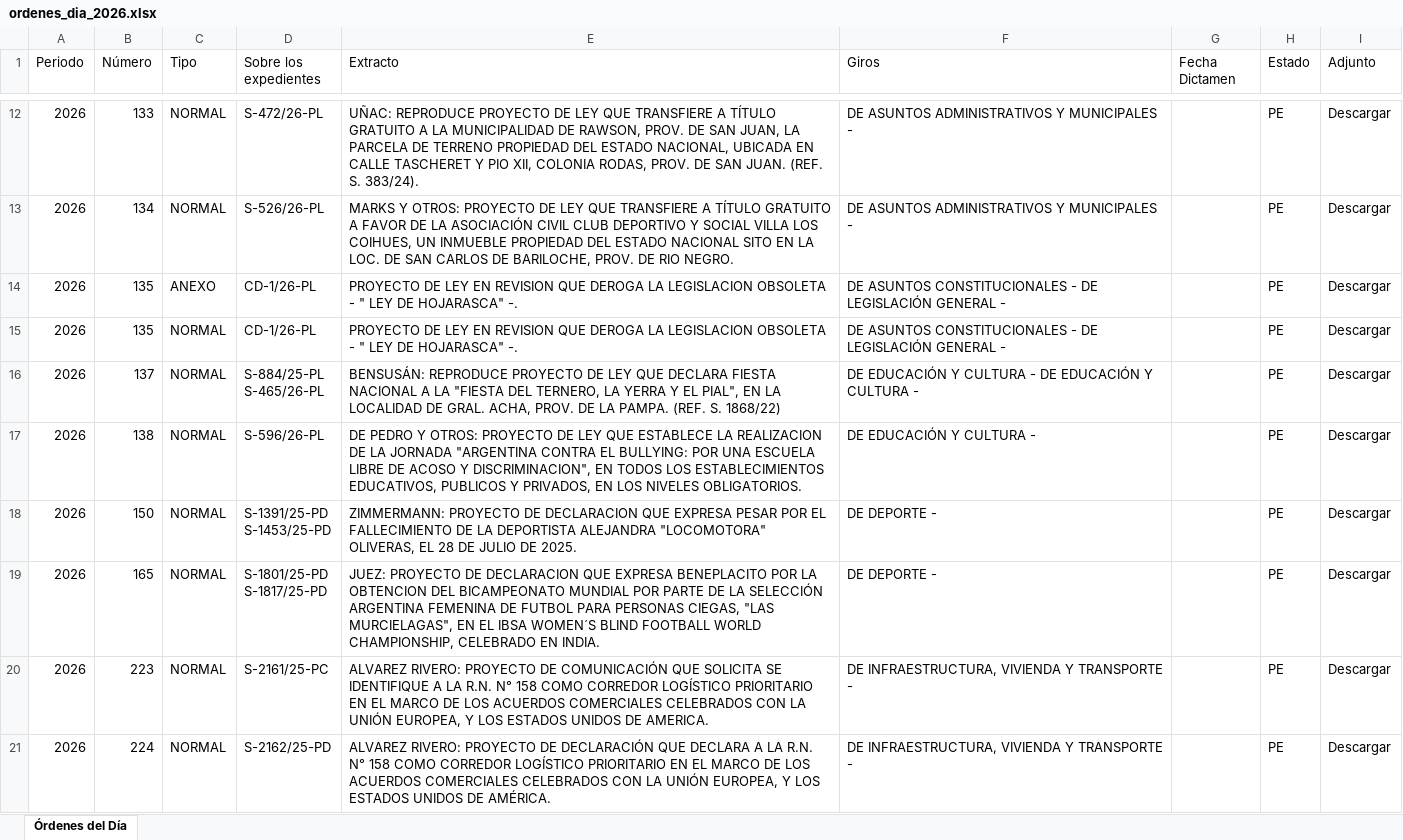
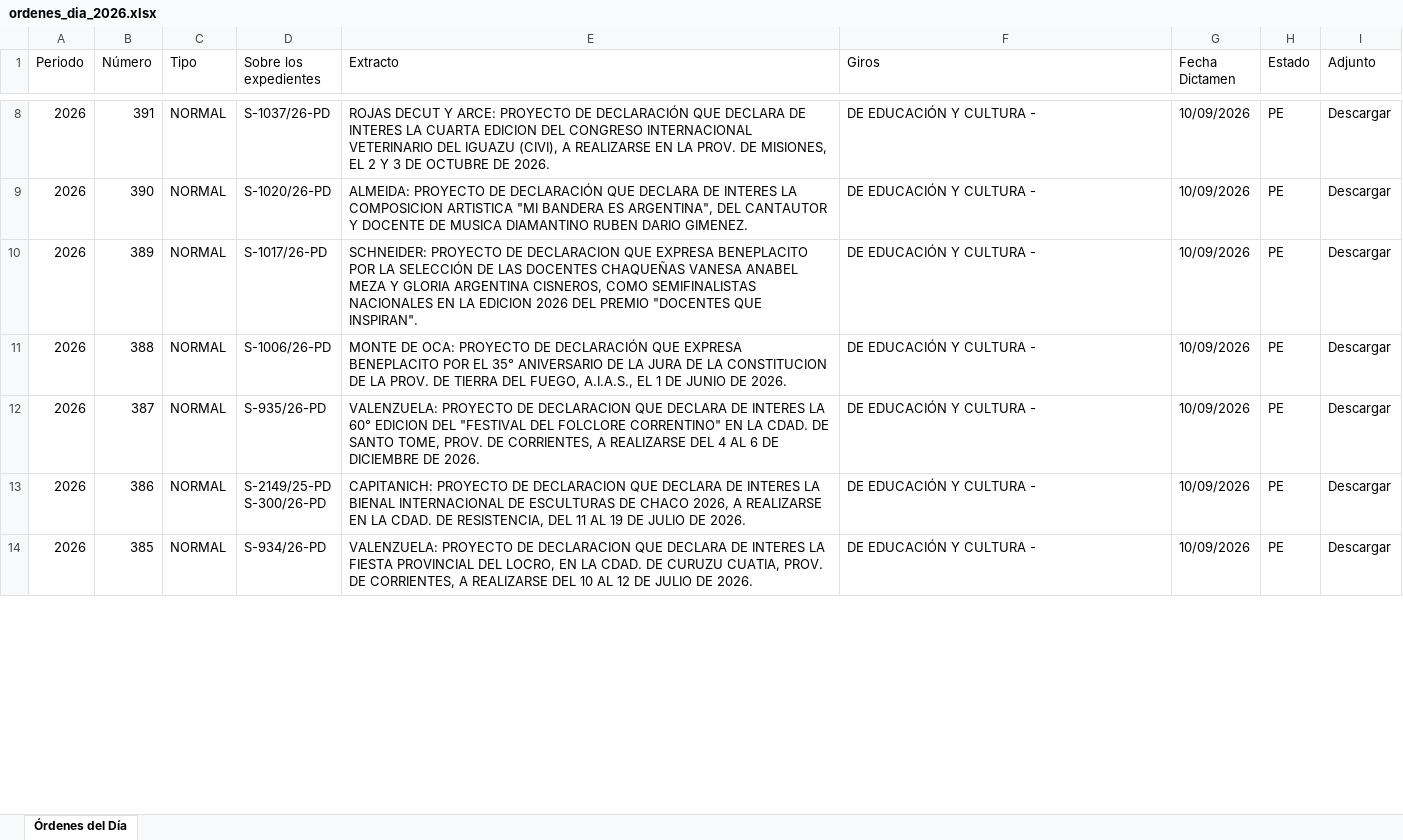
Before and after one commit to bonifaciomariano/hsn-sistema-legislativo, an Excel workbook: ordenes_dia_2026.xlsx, sheet Órdenes del Día, drawn as a sheet; only a part is shown, gaps mark what is left out; values as stored, in another font and other column widths than the file's, no cell formats; removed rows and columns are numbered as before the commit, all else as after; ↵ is a line break in a cell; the diff covers the shown part only; the diff names each change by its address in the sheet, - before the commit and + after, or states it on an @@ line.

```diff
--- a/ordenes_dia_2026.xlsx (sheet Órdenes del Día)
+++ b/ordenes_dia_2026.xlsx (sheet Órdenes del Día)
-B8 (Número): 133
+B8 (Número): 391
-D8 (Sobre los expedientes): S-472/26-PL
+D8 (Sobre los expedientes): S-1037/26-PD
-E8 (Extracto): UÑAC: REPRODUCE PROYECTO DE LEY QUE TRANSFIERE A TÍTULO GRATUITO A LA MUNICIPALIDAD DE RAWSON, PROV. DE SAN JUAN, LA PARCELA DE TERRENO PROPIEDAD DEL ESTADO NACIONAL, UBICADA EN CALLE TASCHERET Y PIO XII, COLONIA RODAS, PROV. DE SAN JUAN. (REF. S. 383/24).
+E8 (Extracto): ROJAS DECUT Y ARCE: PROYECTO DE DECLARACIÓN QUE DECLARA DE INTERES LA CUARTA EDICION DEL CONGRESO INTERNACIONAL VETERINARIO DEL IGUAZU (CIVI), A REALIZARSE EN LA PROV. DE MISIONES, EL 2 Y 3 DE OCTUBRE DE 2026.
-F8:F9 (Giros): DE ASUNTOS ADMINISTRATIVOS Y MUNICIPALES -
+F8:F9 (Giros): DE EDUCACIÓN Y CULTURA -
-G8:G9 (Fecha Dictamen): (empty)
+G8:G9 (Fecha Dictamen): 10/09/2026
-B9 (Número): 134
+B9 (Número): 390
-D9 (Sobre los expedientes): S-526/26-PL
+D9 (Sobre los expedientes): S-1020/26-PD
-E9 (Extracto): MARKS Y OTROS: PROYECTO DE LEY QUE TRANSFIERE A TÍTULO GRATUITO A FAVOR DE LA ASOCIACIÓN CIVIL CLUB DEPORTIVO Y SOCIAL VILLA LOS COIHUES, UN INMUEBLE PROPIEDAD DEL ESTADO NACIONAL SITO EN LA LOC. DE SAN CARLOS DE BARILOCHE, PROV. DE RIO NEGRO.
+E9 (Extracto): ALMEIDA: PROYECTO DE DECLARACIÓN QUE DECLARA DE INTERES LA COMPOSICION ARTISTICA "MI BANDERA ES ARGENTINA", DEL CANTAUTOR Y DOCENTE DE MUSICA DIAMANTINO RUBEN DARIO GIMENEZ.
-row 14: 2026 | 135 | ANEXO | CD-1/26-PL | PROYECTO DE LEY EN REVISION QUE DEROGA LA LEGISLACION OBSOLETA - " LEY DE HOJARASCA" -. | DE ASUNTOS CONSTITUCIONALES - DE LEGISLACIÓN GENERAL - |  | PE | Descargar
-B10 (Número): 135
+B10 (Número): 389
-D10 (Sobre los expedientes): CD-1/26-PL
+D10 (Sobre los expedientes): S-1017/26-PD
-E10 (Extracto): PROYECTO DE LEY EN REVISION QUE DEROGA LA LEGISLACION OBSOLETA - " LEY DE HOJARASCA" -.
+E10 (Extracto): SCHNEIDER: PROYECTO DE DECLARACION QUE EXPRESA BENEPLACITO POR LA SELECCIÓN DE LAS DOCENTES CHAQUEÑAS VANESA ANABEL MEZA Y GLORIA ARGENTINA CISNEROS, COMO SEMIFINALISTAS NACIONALES EN LA EDICION 2026 DEL PREMIO "DOCENTES QUE INSPIRAN".
-F10 (Giros): DE ASUNTOS CONSTITUCIONALES - DE LEGISLACIÓN GENERAL -
+F10 (Giros): DE EDUCACIÓN Y CULTURA -
-G10:G13 (Fecha Dictamen): (empty)
+G10:G13 (Fecha Dictamen): 10/09/2026
-B11 (Número): 137
+B11 (Número): 388
-D11 (Sobre los expedientes): S-884/25-PL ↵ S-465/26-PL
+D11 (Sobre los expedientes): S-1006/26-PD
-E11 (Extracto): BENSUSÁN: REPRODUCE PROYECTO DE LEY QUE DECLARA FIESTA NACIONAL A LA "FIESTA DEL TERNERO, LA YERRA Y EL PIAL", EN LA LOCALIDAD DE GRAL. ACHA, PROV. DE LA PAMPA. (REF. S. 1868/22)
+E11 (Extracto): MONTE DE OCA: PROYECTO DE DECLARACIÓN QUE EXPRESA BENEPLACITO POR EL 35° ANIVERSARIO DE LA JURA DE LA CONSTITUCION DE LA PROV. DE TIERRA DEL FUEGO, A.I.A.S., EL 1 DE JUNIO DE 2026.
-F11 (Giros): DE EDUCACIÓN Y CULTURA - DE EDUCACIÓN Y CULTURA -
+F11 (Giros): DE EDUCACIÓN Y CULTURA -
-B12 (Número): 138
+B12 (Número): 387
-D12 (Sobre los expedientes): S-596/26-PL
+D12 (Sobre los expedientes): S-935/26-PD
-E12 (Extracto): DE PEDRO Y OTROS: PROYECTO DE LEY QUE ESTABLECE LA REALIZACION DE LA JORNADA "ARGENTINA CONTRA EL BULLYING: POR UNA ESCUELA LIBRE DE ACOSO Y DISCRIMINACION", EN TODOS LOS ESTABLECIMIENTOS EDUCATIVOS, PUBLICOS Y PRIVADOS, EN LOS NIVELES OBLIGATORIOS.
+E12 (Extracto): VALENZUELA: PROYECTO DE DECLARACION QUE DECLARA DE INTERES LA 60° EDICION DEL "FESTIVAL DEL FOLCLORE CORRENTINO" EN LA CDAD. DE SANTO TOME, PROV. DE CORRIENTES, A REALIZARSE DEL 4 AL 6 DE DICIEMBRE DE 2026.
-B13 (Número): 150
+B13 (Número): 386
-D13 (Sobre los expedientes): S-1391/25-PD ↵ S-1453/25-PD
+D13 (Sobre los expedientes): S-2149/25-PD ↵ S-300/26-PD
-E13 (Extracto): ZIMMERMANN: PROYECTO DE DECLARACION QUE EXPRESA PESAR POR EL FALLECIMIENTO DE LA DEPORTISTA ALEJANDRA "LOCOMOTORA" OLIVERAS, EL 28 DE JULIO DE 2025.
+E13 (Extracto): CAPITANICH: PROYECTO DE DECLARACION QUE DECLARA DE INTERES LA BIENAL INTERNACIONAL DE ESCULTURAS DE CHACO 2026, A REALIZARSE EN LA CDAD. DE RESISTENCIA, DEL 11 AL 19 DE JULIO DE 2026.
-F13 (Giros): DE DEPORTE -
+F13 (Giros): DE EDUCACIÓN Y CULTURA -
-row 19: 2026 | 165 | NORMAL | S-1801/25-PD ↵ S-1817/25-PD | JUEZ: PROYECTO DE DECLARACION QUE EXPRESA BENEPLACITO POR LA OBTENCION DEL BICAMPEONATO MUNDIAL POR PARTE DE LA SELECCIÓN ARGENTINA FEMENINA DE FUTBOL PARA PERSONAS CIEGAS, "LAS MURCIELAGAS", EN EL IBSA WOMEN´S BLIND FOOTBALL WORLD CHAMPIONSHIP, CELEBRADO EN INDIA. | DE DEPORTE - |  | PE | Descargar
-row 20: 2026 | 223 | NORMAL | S-2161/25-PC | ALVAREZ RIVERO: PROYECTO DE COMUNICACIÓN QUE SOLICITA SE IDENTIFIQUE A LA R.N. N° 158 COMO CORREDOR LOGÍSTICO PRIORITARIO EN EL MARCO DE LOS ACUERDOS COMERCIALES CELEBRADOS CON LA UNIÓN EUROPEA, Y LOS ESTADOS UNIDOS DE AMERICA. | DE INFRAESTRUCTURA, VIVIENDA Y TRANSPORTE - |  | PE | Descargar
-B14 (Número): 224
+B14 (Número): 385
-D14 (Sobre los expedientes): S-2162/25-PD
+D14 (Sobre los expedientes): S-934/26-PD
-E14 (Extracto): ALVAREZ RIVERO: PROYECTO DE DECLARACIÓN QUE DECLARA A LA R.N. N° 158 COMO CORREDOR LOGÍSTICO PRIORITARIO EN EL MARCO DE LOS ACUERDOS COMERCIALES CELEBRADOS CON LA UNIÓN EUROPEA, Y LOS ESTADOS UNIDOS DE AMÉRICA.
+E14 (Extracto): VALENZUELA: PROYECTO DE DECLARACION QUE DECLARA DE INTERES LA FIESTA PROVINCIAL DEL LOCRO, EN LA CDAD. DE CURUZU CUATIA, PROV. DE CORRIENTES, A REALIZARSE DEL 10 AL 12 DE JULIO DE 2026.
-F14 (Giros): DE INFRAESTRUCTURA, VIVIENDA Y TRANSPORTE -
+F14 (Giros): DE EDUCACIÓN Y CULTURA -
-G14 (Fecha Dictamen): (empty)
+G14 (Fecha Dictamen): 10/09/2026
```
Also changed, not shown: 21 added rows, 19 removed rows, 13 moved rows and 257 edited cells elsewhere in this sheet, cell formats, 2 other files.
